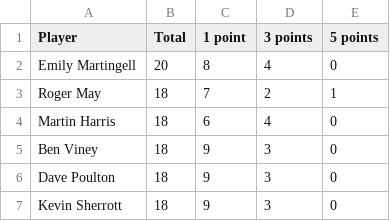
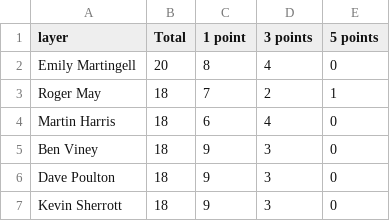
Before and after one commit to ps9786/pl-predictions, a CSV file: wc/league_table.csv, drawn as a sheet; only a part is shown.

```diff
--- a/wc/league_table.csv
+++ b/wc/league_table.csv
@@ -1,2 +1,2 @@
-Player,Total,1 point,3 points,5 points
+layer,Total,1 point,3 points,5 points
 Emily Martingell,20,8,4,0
```
Also changed, not shown: 3 other files.
